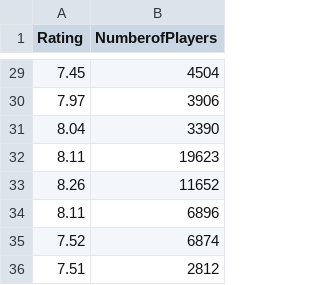
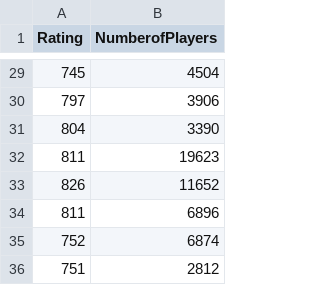
Before and after one commit to slopesk/D3.js-utm, a CSV file: Boardgames (RatingxPlayers).csv, drawn as a sheet; only a part is shown, gaps mark what is left out; the diff covers the shown part only.

Commit message:
Update Boardgames (RatingxPlayers).csv

```diff
--- a/Boardgames (RatingxPlayers).csv
+++ b/Boardgames (RatingxPlayers).csv
@@ -29,8 +29,8 @@ Rating,NumberofPlayers
-7.45,4504
-7.97,3906
-8.04,3390
-8.11,19623
-8.26,11652
-8.11,6896
-7.52,6874
-7.51,2812
+745,4504
+797,3906
+804,3390
+811,19623
+826,11652
+811,6896
+752,6874
+751,2812
```
Also changed, not shown: 27 edited cells elsewhere in this file.
